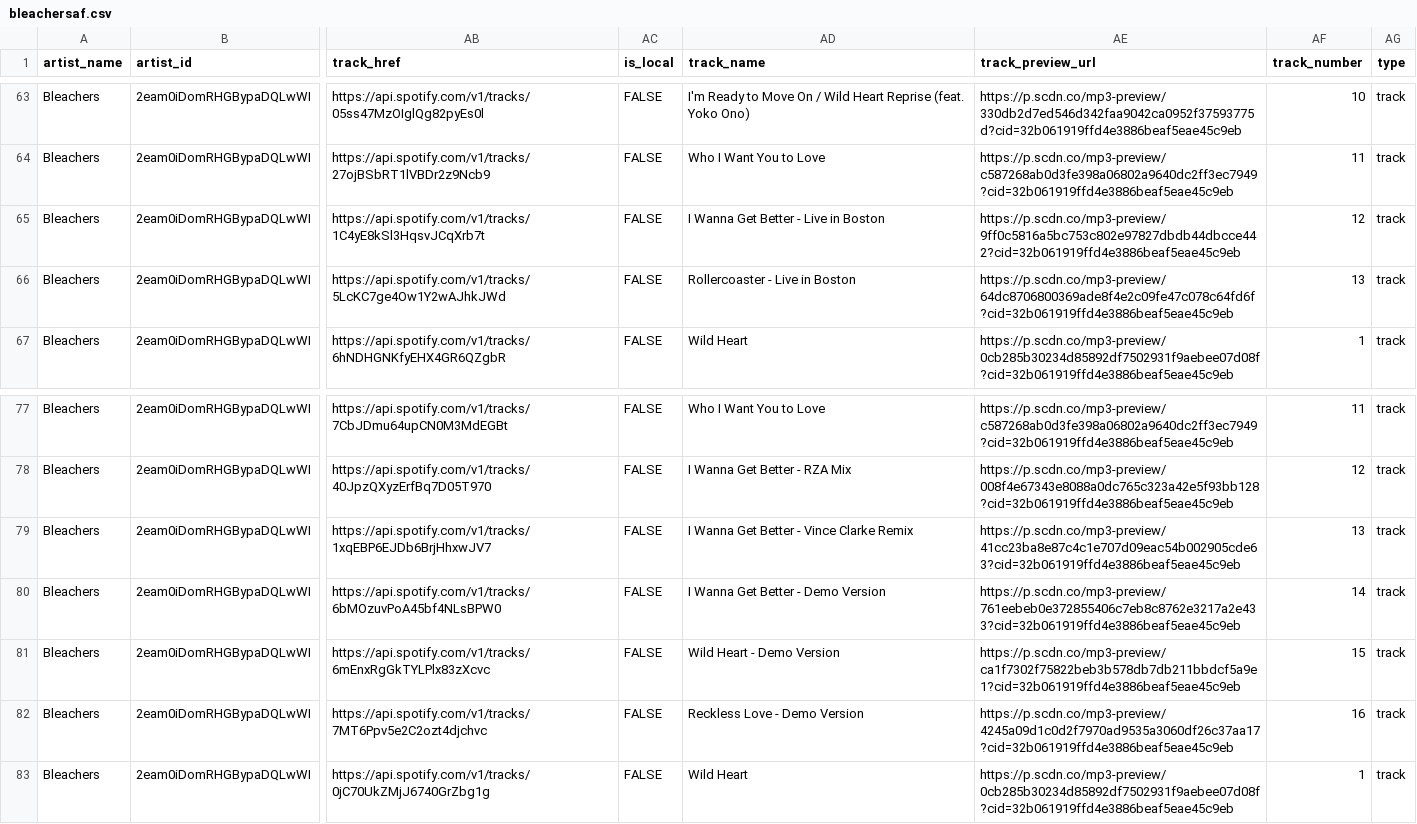
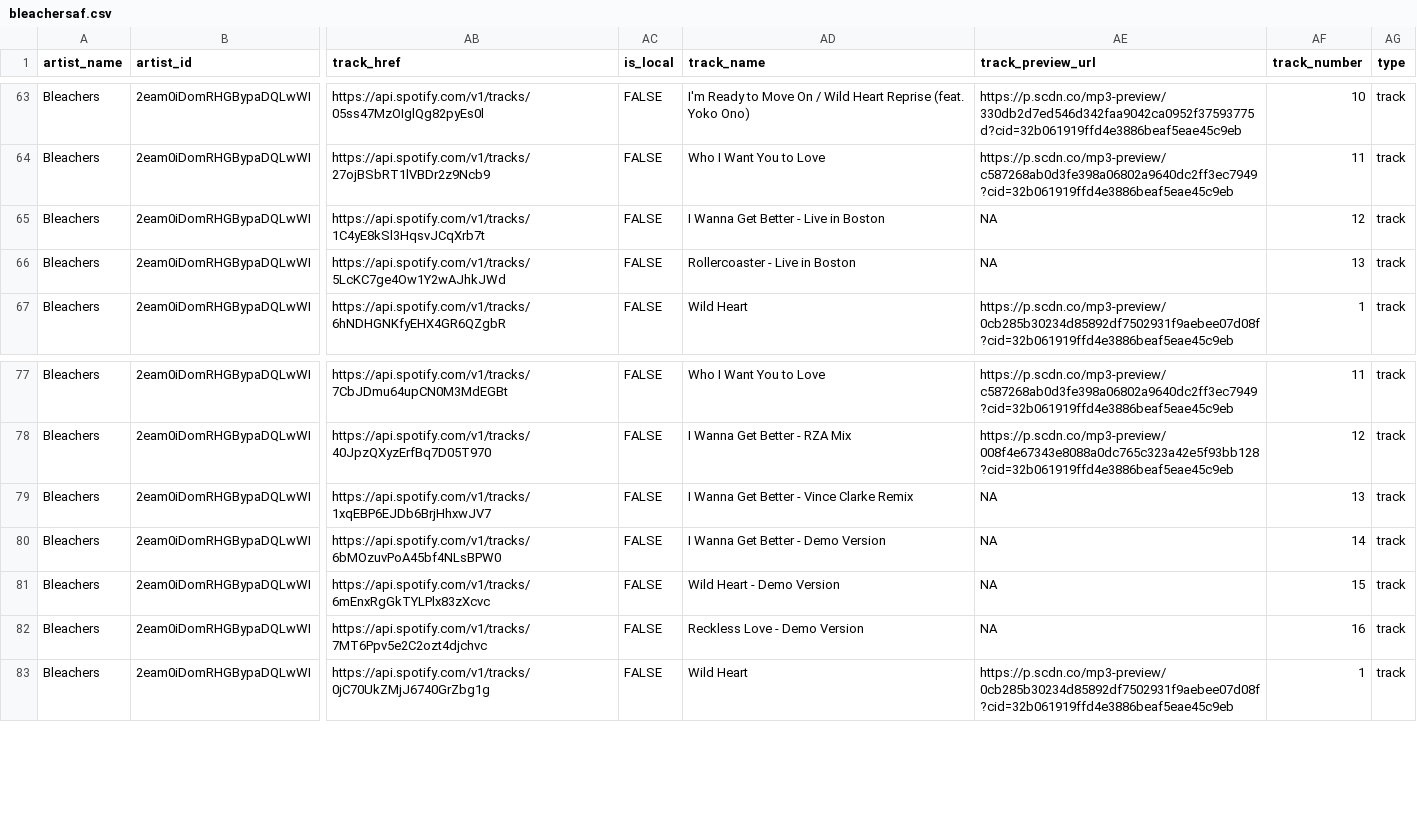
Before and after one commit to michaeladrouillard/spotify_pop, a CSV file: inputs/data/bleachersaf.csv, drawn as a sheet; only a part is shown, gaps mark what is left out; the diff names each change by its address in the sheet, - before the commit and + after, or states it on an @@ line.

Commit message:
new lana tracks. also i guess new bleachers tracks?

```diff
--- a/inputs/data/bleachersaf.csv
+++ b/inputs/data/bleachersaf.csv
-AE65 (track_preview_url): https://p.scdn.co/mp3-preview/9ff0c5816a5bc753c802e97827dbdb44dbcce442?cid=32b061919ffd4e3886beaf5eae45c9eb
+AE65 (track_preview_url): NA
-AE66 (track_preview_url): https://p.scdn.co/mp3-preview/64dc8706800369ade8f4e2c09fe47c078c64fd6f?cid=32b061919ffd4e3886beaf5eae45c9eb
+AE66 (track_preview_url): NA
-AE79 (track_preview_url): https://p.scdn.co/mp3-preview/41cc23ba8e87c4c1e707d09eac54b002905cde63?cid=32b061919ffd4e3886beaf5eae45c9eb
+AE79 (track_preview_url): NA
-AE80 (track_preview_url): https://p.scdn.co/mp3-preview/761eebeb0e372855406c7eb8c8762e3217a2e433?cid=32b061919ffd4e3886beaf5eae45c9eb
+AE80 (track_preview_url): NA
-AE81 (track_preview_url): https://p.scdn.co/mp3-preview/ca1f7302f75822beb3b578db7db211bbdcf5a9e1?cid=32b061919ffd4e3886beaf5eae45c9eb
+AE81 (track_preview_url): NA
-AE82 (track_preview_url): https://p.scdn.co/mp3-preview/4245a09d1c0d2f7970ad9535a3060df26c37aa17?cid=32b061919ffd4e3886beaf5eae45c9eb
+AE82 (track_preview_url): NA
```
Also changed, not shown: 4 other files.
